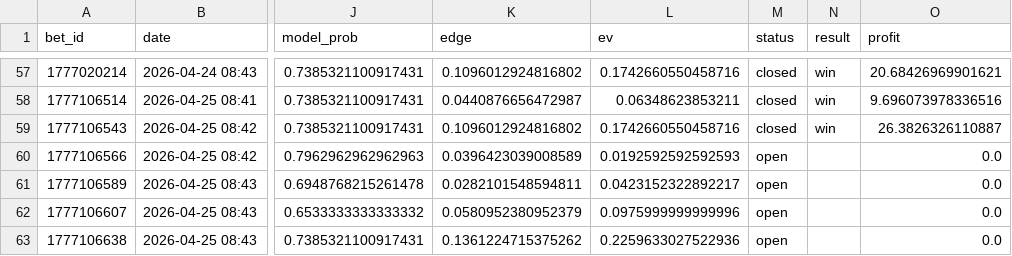
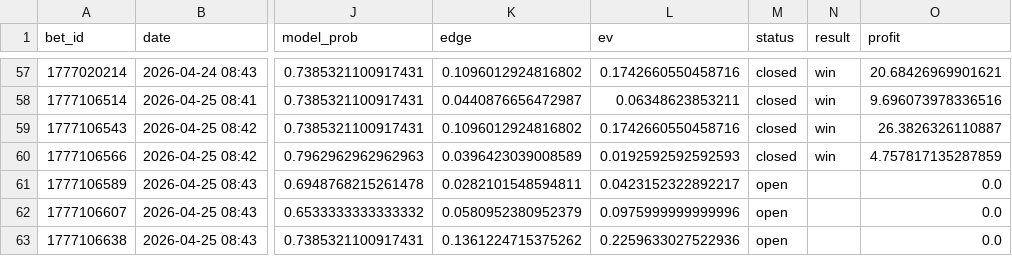
Before and after one commit to narvall018/tennis_modele, a CSV file: bets/users/narvall018/tennis/bets.csv, drawn as a sheet; only a part is shown, gaps mark what is left out; the diff names each change by its address in the sheet, - before the commit and + after, or states it on an @@ line.

Commit message:
chore: update bets/users/narvall018/tennis/bets.csv

```diff
--- a/bets/users/narvall018/tennis/bets.csv
+++ b/bets/users/narvall018/tennis/bets.csv
-M60 (status): open
+M60 (status): closed
-N60 (result): (empty)
+N60 (result): win
-O60 (profit): 0.0
+O60 (profit): 4.757817135287859
```
